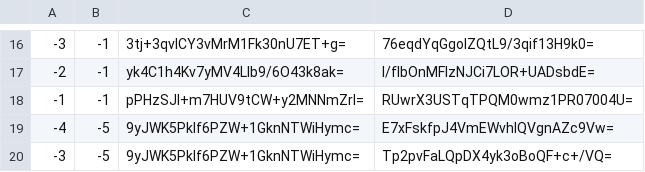
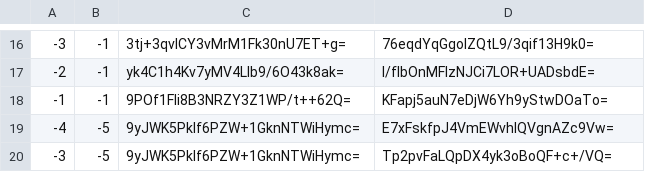
Before and after one commit to counterfitninja/chilled-nether, a CSV file: tiles/zoom.-1/metadata/k.-1.-1.csv, drawn as a sheet; only a part is shown, gaps mark what is left out.

```diff
--- a/tiles/zoom.-1/metadata/k.-1.-1.csv
+++ b/tiles/zoom.-1/metadata/k.-1.-1.csv
@@ -17,3 +17,3 @@
 -2,-1,yk4C1h4Kv7yMV4LIb9/6O43k8ak=,I/fIbOnMFlzNJCi7LOR+UADsbdE=
--1,-1,pPHzSJI+m7HUV9tCW+y2MNNmZrI=,RUwrX3USTqTPQM0wmz1PR07004U=
+-1,-1,9POf1FIi8B3NRZY3Z1WP/t++62Q=,KFapj5auN7eDjW6Yh9yStwDOaTo=
 -4,-5,9yJWK5Pklf6PZW+1GknNTWiHymc=,E7xFskfpJ4VmEWvhIQVgnAZc9Vw=
```
Also changed, not shown: tiles/zoom.-1/metadata/k.-1.0.csv, tiles/zoom.-1/metadata/k.0.-1.csv, 50 other files.
